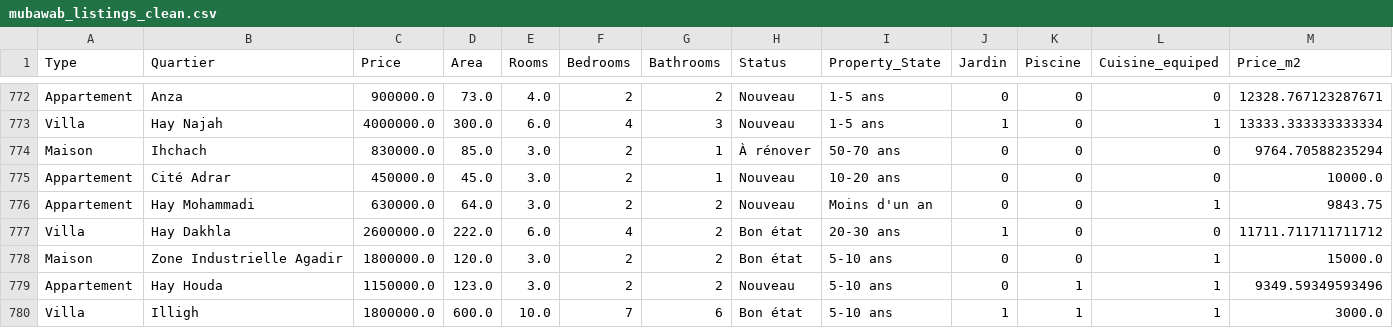
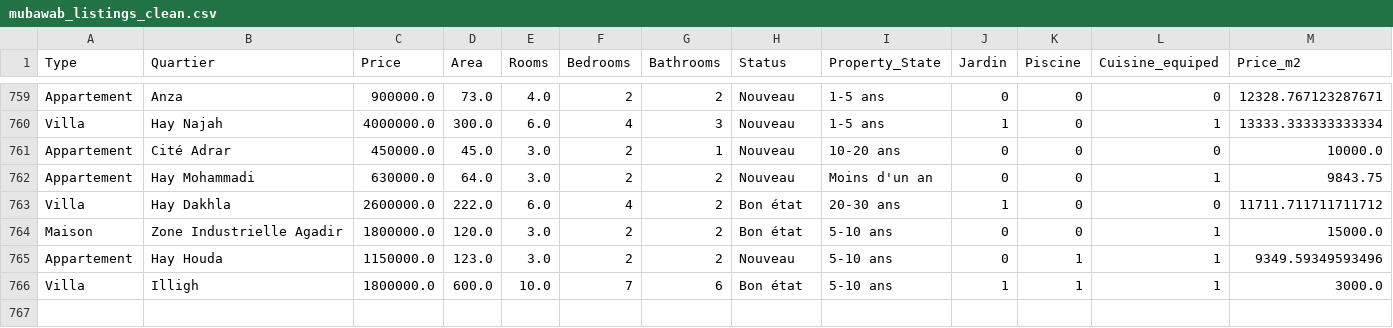
Before and after one commit to hassanelq/Agadir-House-Prices, a CSV file: clean/mubawab_listings_clean.csv, drawn as a sheet; only a part is shown, gaps mark what is left out; the diff covers the shown part only; the diff names each change by its address in the sheet, - before the commit and + after, or states it on an @@ line.

```diff
--- a/clean/mubawab_listings_clean.csv
+++ b/clean/mubawab_listings_clean.csv
-row 774: Maison | Ihchach | 830000.0 | 85.0 | 3.0 | 2 | 1 | À rénover | 50-70 ans | 0 | 0 | 0 | 9764.70588235294
```
Also changed, not shown: 13 removed rows elsewhere in this file, 1 other file.
